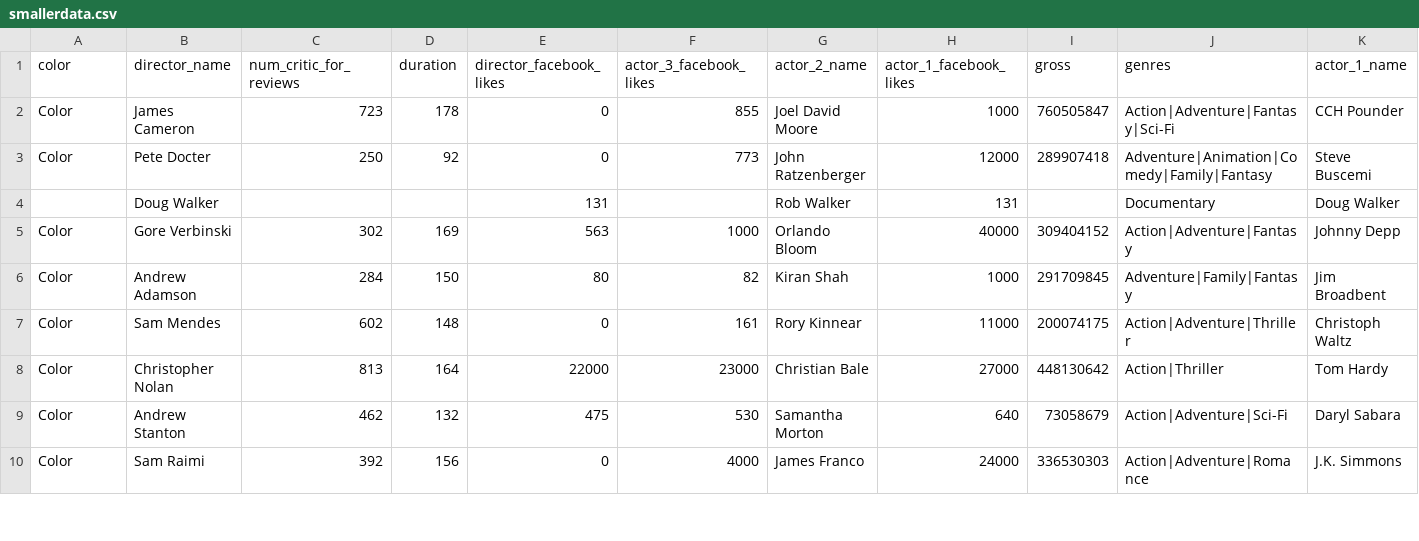
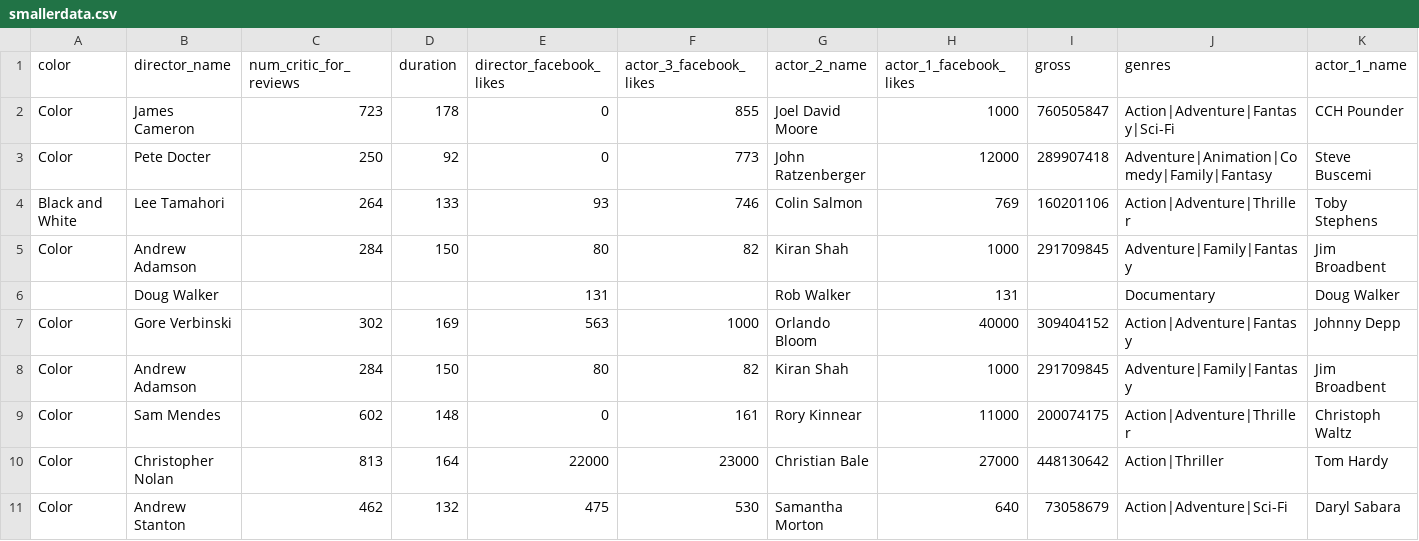
Before and after one commit to annagodin/simpleCSVsorter, a CSV file: smallerdata.csv, drawn as a sheet; only a part is shown; the shorter side is filled out with more unchanged rows; rows hold the shown columns only; the diff names each change by its address in the sheet, - before the commit and + after, or states it on an @@ line.

Commit message:
cleaned more stuff up, added trimWhiteSpace function, and some other things that i cant remember rn because its 2am and i need to go to bed like now ok goodnight

```diff
--- a/smallerdata.csv
+++ b/smallerdata.csv
+row 4: Black and White | Lee Tamahori | 264 | 133 | 93 | 746 | Colin Salmon | 769 | 160201106 | Action|Adventure|Thriller | Toby Stephens
+row 5: Color | Andrew Adamson | 284 | 150 | 80 | 82 | Kiran Shah | 1000 | 291709845 | Adventure|Family|Fantasy | Jim Broadbent
```
Also changed, not shown: 3 other files.
